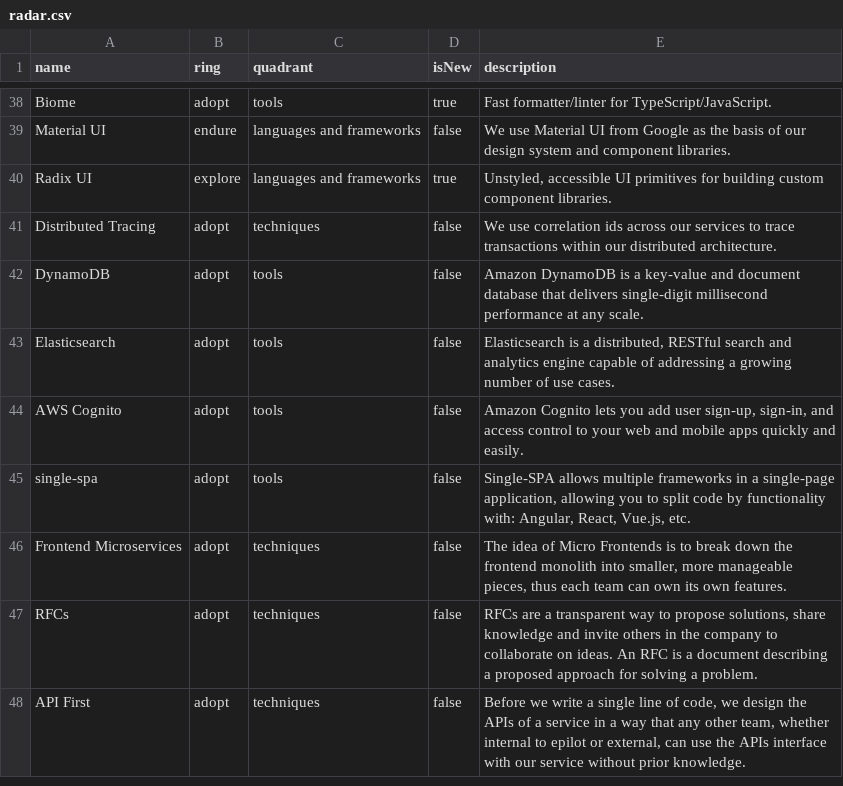
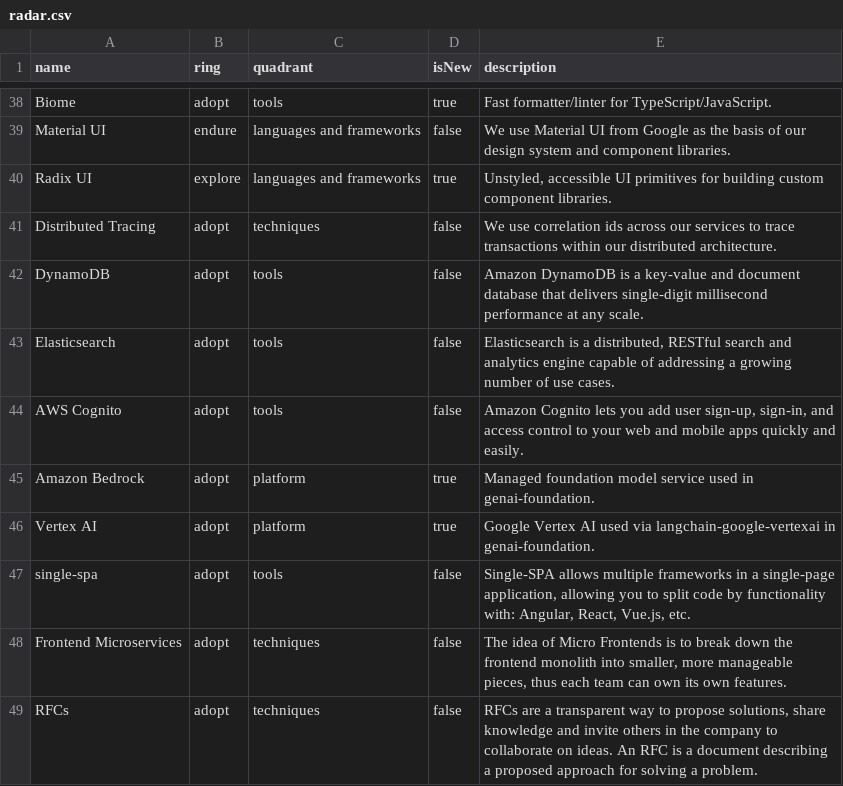
Before and after one commit to epilot-dev/docs, a CSV file: static/techradar/radar.csv, drawn as a sheet; only a part is shown, gaps mark what is left out; the shorter side is filled out with more unchanged rows; the diff names each change by its address in the sheet, - before the commit and + after, or states it on an @@ line.

Commit message:
Add Bedrock and Vertex AI

```diff
--- a/static/techradar/radar.csv
+++ b/static/techradar/radar.csv
+row 45: Amazon Bedrock | adopt | platform | true | Managed foundation model service used in genai-foundation.
+row 46: Vertex AI | adopt | platform | true | Google Vertex AI used via langchain-google-vertexai in genai-foundation.
```
